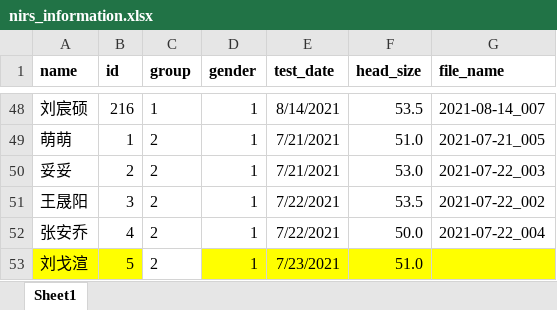
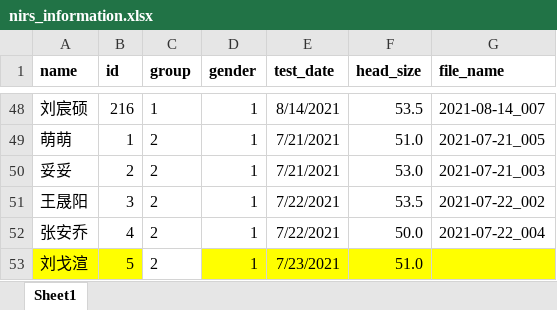
Before and after one commit to dewi-ni/affective-touch, an Excel workbook: data/nirs_information.xlsx, sheet Sheet1, drawn as a sheet; only a part is shown, gaps mark what is left out; values as stored, in another font and other column widths than the file's, no borders; the diff names each change by its address in the sheet, - before the commit and + after, or states it on an @@ line.

```diff
--- a/data/nirs_information.xlsx (sheet Sheet1)
+++ b/data/nirs_information.xlsx (sheet Sheet1)
-G50 (file_name): 2021-07-22_003
+G50 (file_name): 2021-07-21_003
```
Also changed, not shown: data/score_total.xlsx, 18 other files.
